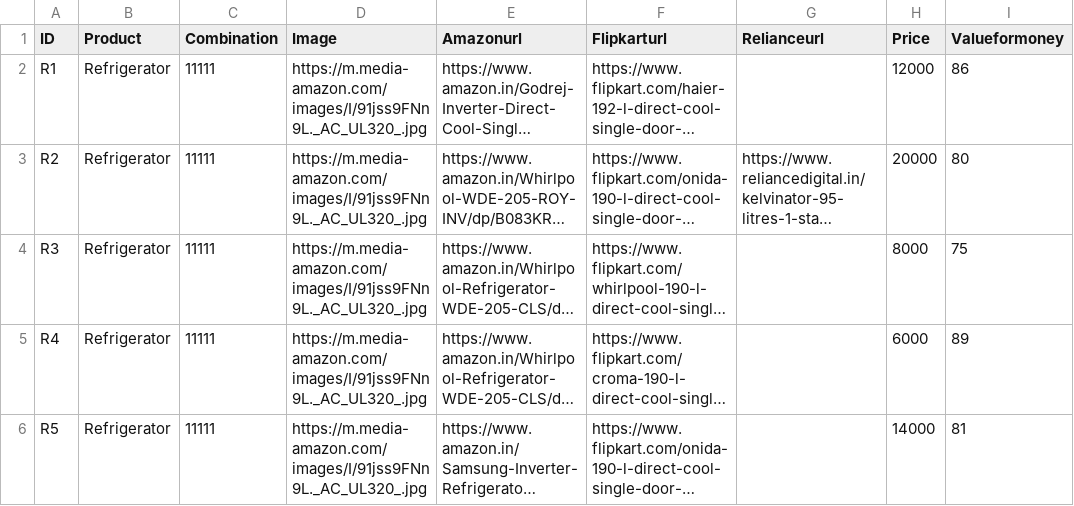
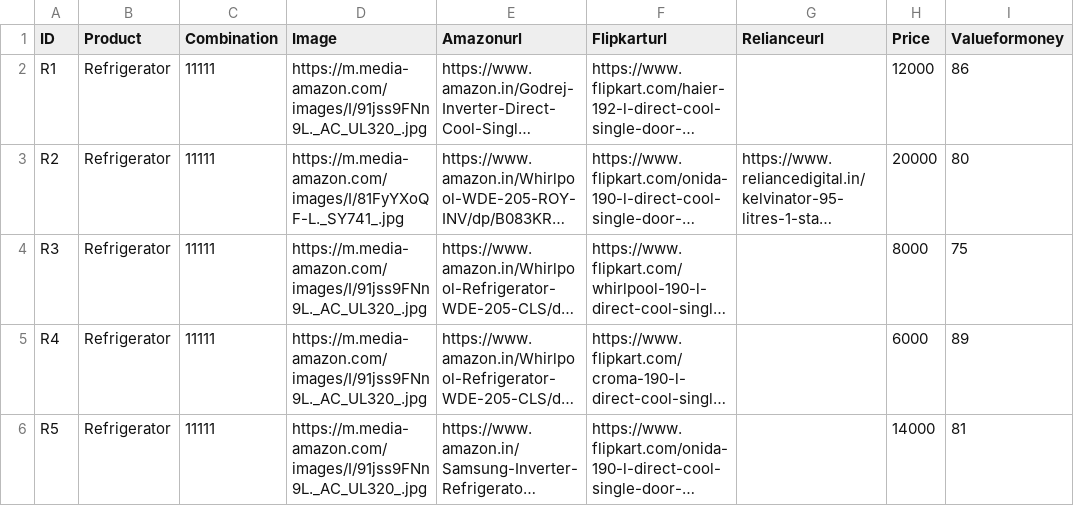
Before and after one commit to rohtshrma/recommendation_system, a CSV file: backend/Combinations.csv, drawn as a sheet; only a part is shown; long unchanged cells end in …; the diff names each change by its address in the sheet, - before the commit and + after, or states it on an @@ line.

```diff
--- a/backend/Combinations.csv
+++ b/backend/Combinations.csv
-D3 (Image): https://m.media-amazon.com/images/I/91jss9FNn9L._AC_UL320_.jpg
+D3 (Image): https://m.media-amazon.com/images/I/81FyYXoQF-L._SY741_.jpg
```
Also changed, not shown: 6 other files.
